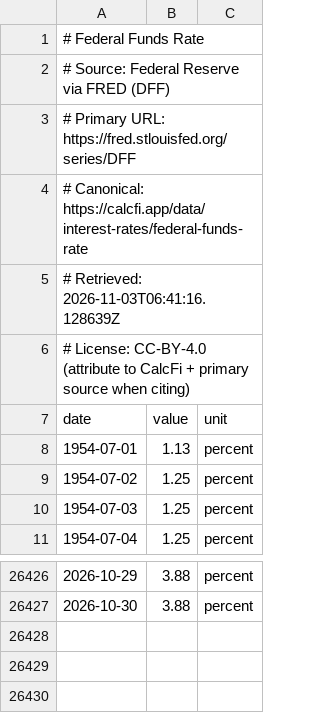
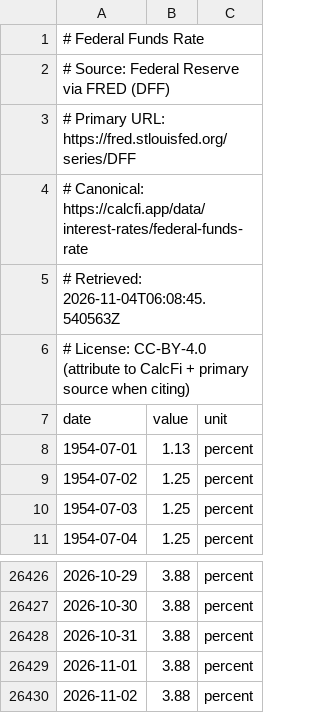
Before and after one commit to banana815/financial-info, a CSV file: DFF_federal_funds_effective_rate_daily.csv, drawn as a sheet; only a part is shown, gaps mark what is left out.

```diff
--- a/DFF_federal_funds_effective_rate_daily.csv
+++ b/DFF_federal_funds_effective_rate_daily.csv
@@ -4,3 +4,3 @@
 # Canonical: https://calcfi.app/data/interest-rates/federal-funds-rate
-# Retrieved: 2026-11-03T06:41:16.128639Z
+# Retrieved: 2026-11-04T06:08:45.540563Z
 # License: CC-BY-4.0 (attribute to CalcFi + primary source when citing)
@@ -26427 +26427,4 @@ date,value,unit
 2026-10-30,3.88,percent
+2026-10-31,3.88,percent
+2026-11-01,3.88,percent
+2026-11-02,3.88,percent
```
Also changed, not shown: DFEDTAR_target_range_from_nyfed.csv, EFFR_nyfed_with_target_range.csv, 6 other files.
